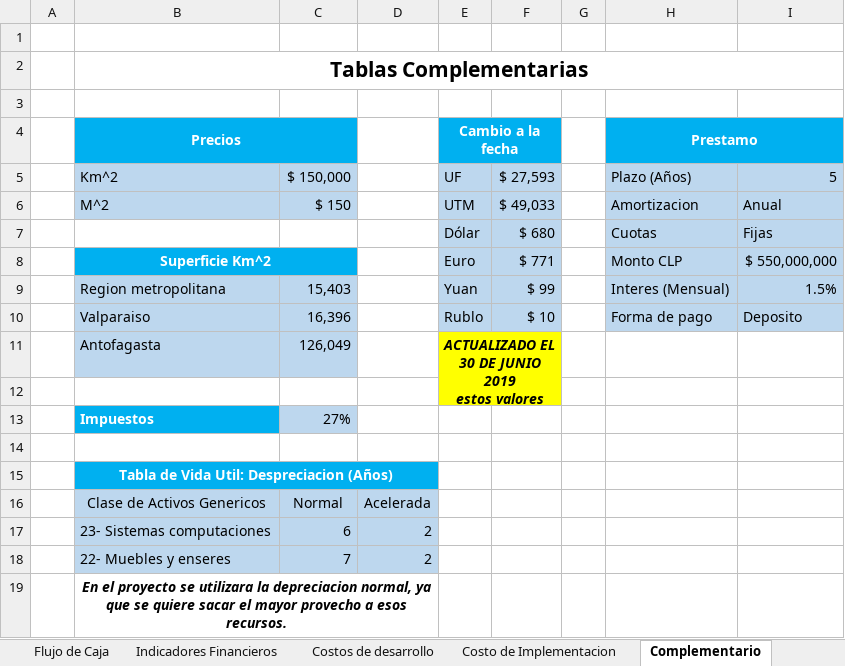
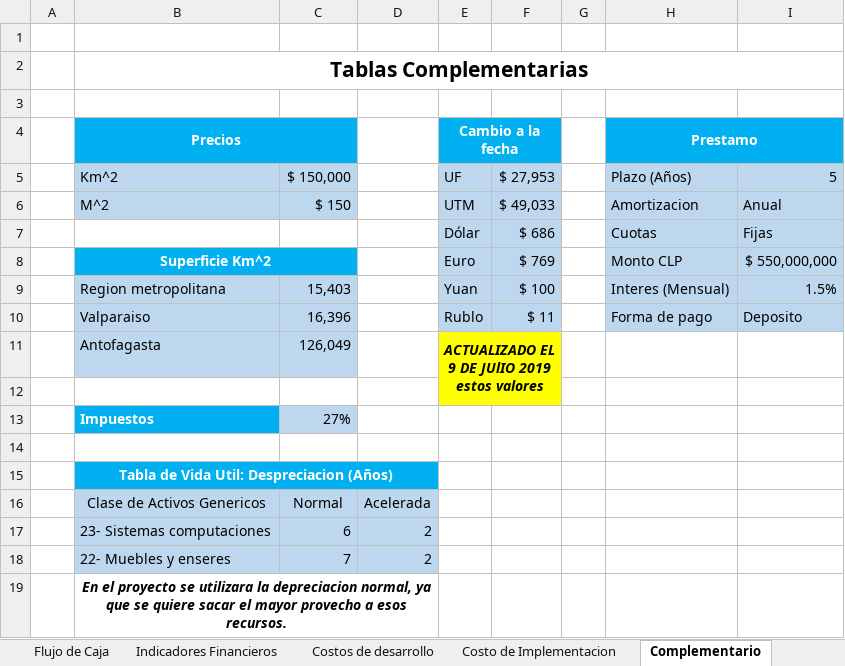
Before and after one commit to AdNNNN/inacap.2019, an Excel workbook: trabajos.inacap.2019/Preparacion y evaluacion de proyecto (PEP)/Guia ABpro Nª3/Assets/Flujo de caja.xlsx, sheet Complementario, drawn as a sheet; values as stored, in another font and other column widths than the file's, no borders; ↵ is a line break in a cell; the diff names each change by its address in the sheet, - before the commit and + after, or states it on an @@ line.

Commit message:
Se actualiza PEP

```diff
--- a/trabajos.inacap.2019/Preparacion y evaluacion de proyecto (PEP)/Guia ABpro Nª3/Assets/Flujo de caja.xlsx (sheet Complementario)
+++ b/trabajos.inacap.2019/Preparacion y evaluacion de proyecto (PEP)/Guia ABpro Nª3/Assets/Flujo de caja.xlsx (sheet Complementario)
-F5: $ 27,593
+F5: $ 27,953
-F7: $ 680
+F7: $ 686
-F8: $ 771
+F8: $ 769
-F9: $ 99
+F9: $ 100
-F10: $ 10
+F10: $ 11
-E11 (Cambio a la fecha): ACTUALIZADO EL 30 DE JUNIO 2019 ↵ estos valores
+E11 (Cambio a la fecha): ACTUALIZADO EL 9 DE JUlIO 2019 ↵ estos valores
```
Also changed, not shown: other sheet tabs, 1 other file.
